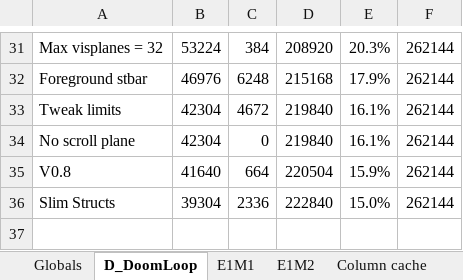
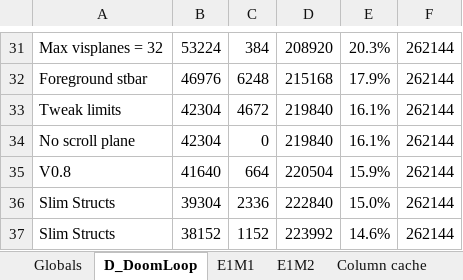
Before and after one commit to doomhack/GBADoom, an Excel workbook: GBADoomMemory.xlsx, sheet D_DoomLoop, drawn as a sheet; only a part is shown, gaps mark what is left out; values as stored, in another font and other column widths than the file's, no borders; charts and pictures not drawn; the diff names each change by its address in the sheet, - before the commit and + after, or states it on an @@ line.

```diff
--- a/GBADoomMemory.xlsx (sheet D_DoomLoop)
+++ b/GBADoomMemory.xlsx (sheet D_DoomLoop)
+row 37: Slim Structs | 38152 | 1152 | 223992 | 14.6% | 262144
```
Also changed, not shown: sheet Globals, sheet Doom Levels, sheet E1M2, sheet E1M1, charts or pictures, 16 other files.
